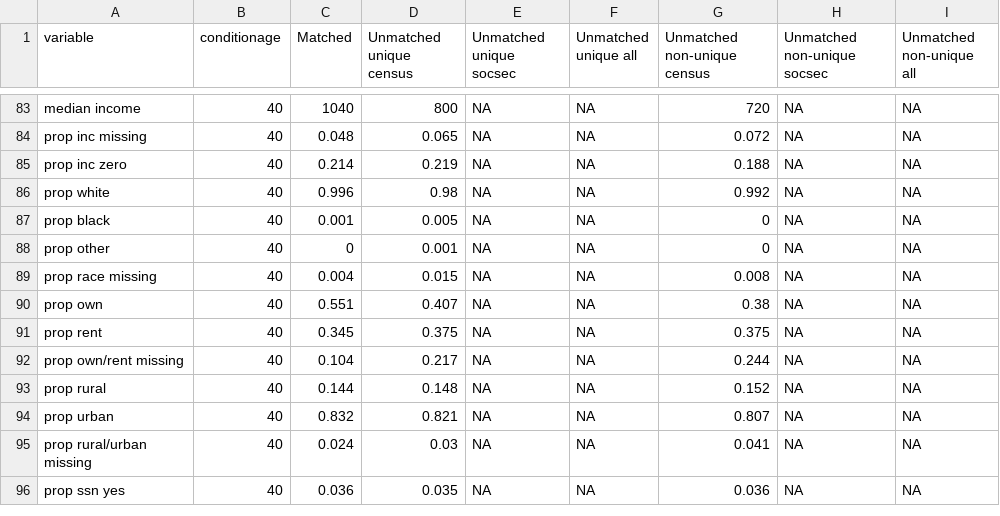
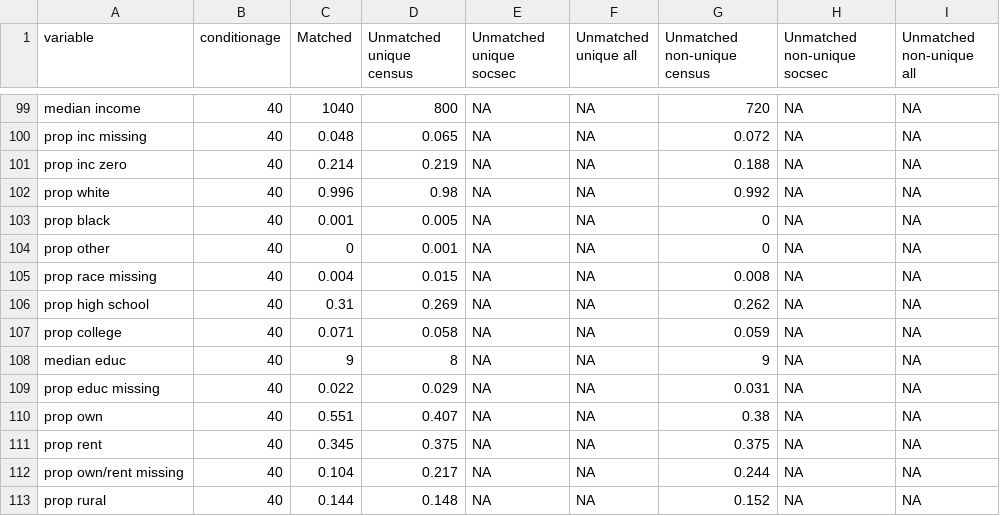
Before and after one commit to josh-goldstein-git/censoc, a CSV file: match_metrics/OR_descriptives.csv, drawn as a sheet; only a part is shown, gaps mark what is left out; the shorter side is filled out with more unchanged rows; the diff covers the shown part only; the diff names each change by its address in the sheet, - before the commit and + after, or states it on an @@ line.

```diff
--- a/match_metrics/OR_descriptives.csv
+++ b/match_metrics/OR_descriptives.csv
+row 106: prop high school | 40 | 0.31 | 0.269 | NA | NA | 0.262 | NA | NA
+row 107: prop college | 40 | 0.071 | 0.058 | NA | NA | 0.059 | NA | NA
+row 108: median educ | 40 | 9 | 8 | NA | NA | 9 | NA | NA
+row 109: prop educ missing | 40 | 0.022 | 0.029 | NA | NA | 0.031 | NA | NA
```
Also changed, not shown: 16 added rows elsewhere in this file, 1 other file.
